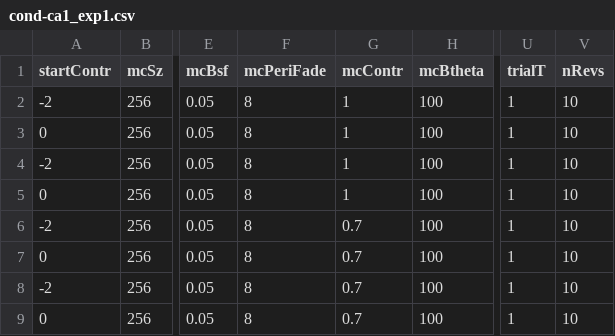
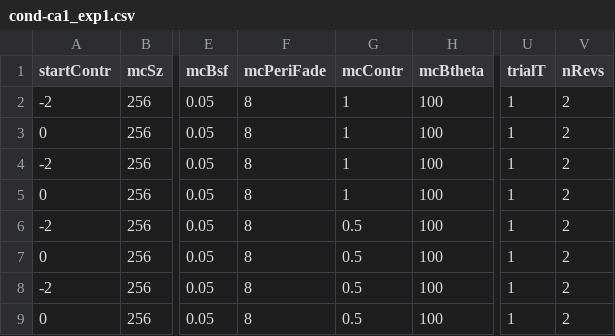
Before and after one commit to egorananyev/ca1, a CSV file: cond-files/cond-ca1_exp1.csv, drawn as a sheet; only a part is shown, gaps mark what is left out; the diff names each change by its address in the sheet, - before the commit and + after, or states it on an @@ line.

```diff
--- a/cond-files/cond-ca1_exp1.csv
+++ b/cond-files/cond-ca1_exp1.csv
-V2:V9 (nRevs): 10
+V2:V9 (nRevs): 2
-G6:G9 (mcContr): 0.7
+G6:G9 (mcContr): 0.5
```
Also changed, not shown: 2 other files.
